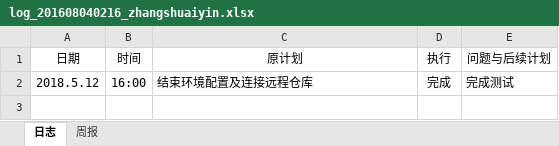
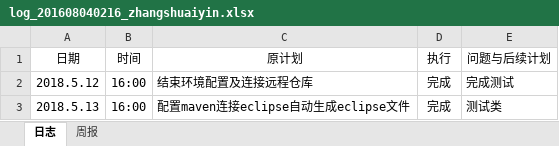
Before and after one commit to zouguo0212/express, an Excel workbook: doc/log/log_201608040216_zhangshuaiyin.xlsx, sheet 日志, drawn as a sheet; values as stored, in another font and other column widths than the file's, no borders; the diff names each change by its address in the sheet, - before the commit and + after, or states it on an @@ line.

Commit message:
日志

```diff
--- a/doc/log/log_201608040216_zhangshuaiyin.xlsx (sheet 日志)
+++ b/doc/log/log_201608040216_zhangshuaiyin.xlsx (sheet 日志)
+row 3: 2018.5.13 | 16:00 | 配置maven连接eclipse自动生成eclipse文件 | 完成 | 测试类
```
